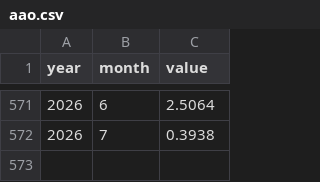
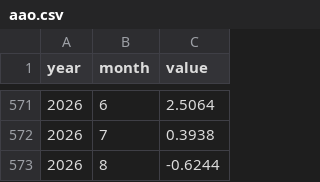
Before and after one commit to agamemnon140/clima-sp, a CSV file: data/raw/aao.csv, drawn as a sheet; only a part is shown, gaps mark what is left out; the diff names each change by its address in the sheet, - before the commit and + after, or states it on an @@ line.

```diff
--- a/data/raw/aao.csv
+++ b/data/raw/aao.csv
+row 573: 2026 | 8 | -0.6244
```
Also changed, not shown: data/processed/dataset.csv, data/processed/hindcast.csv, 10 other files.
